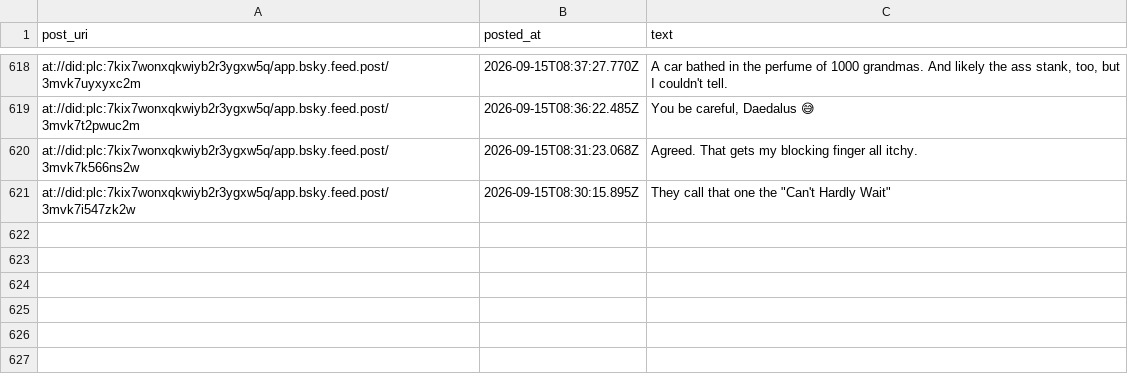
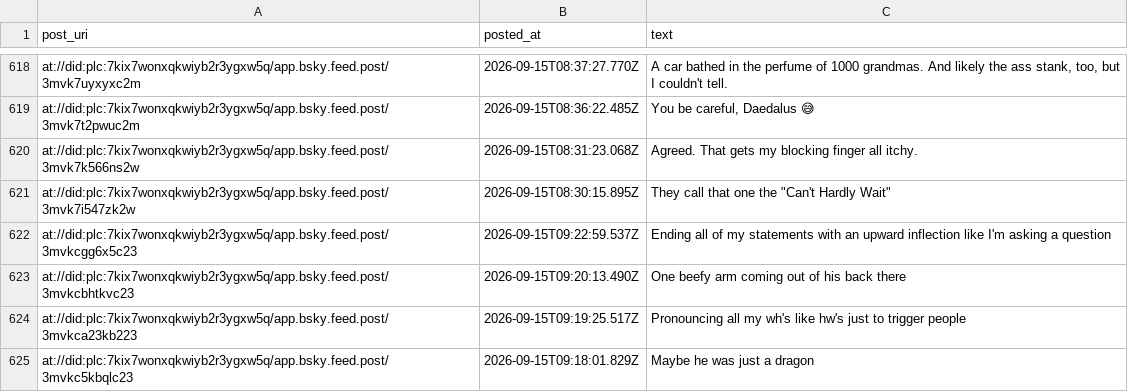
Before and after one commit to IcarusQD/bluesky-collector, a CSV file: data/posts.csv, drawn as a sheet; only a part is shown, gaps mark what is left out; the diff names each change by its address in the sheet, - before the commit and + after, or states it on an @@ line.

```diff
--- a/data/posts.csv
+++ b/data/posts.csv
+row 622: at://did:plc:7kix7wonxqkwiyb2r3ygxw5q/app.bsky.feed.post/3mvkcgg6x5c23 | 2026-09-15T09:22:59.537Z | Ending all of my statements with an upward inflection like I'm asking a question
+row 623: at://did:plc:7kix7wonxqkwiyb2r3ygxw5q/app.bsky.feed.post/3mvkcbhtkvc23 | 2026-09-15T09:20:13.490Z | One beefy arm coming out of his back there
+row 624: at://did:plc:7kix7wonxqkwiyb2r3ygxw5q/app.bsky.feed.post/3mvkca23kb223 | 2026-09-15T09:19:25.517Z | Pronouncing all my wh's like hw's just to trigger people
+row 625: at://did:plc:7kix7wonxqkwiyb2r3ygxw5q/app.bsky.feed.post/3mvkc5kbqlc23 | 2026-09-15T09:18:01.829Z | Maybe he was just a dragon
```
Also changed, not shown: 1 other file.
